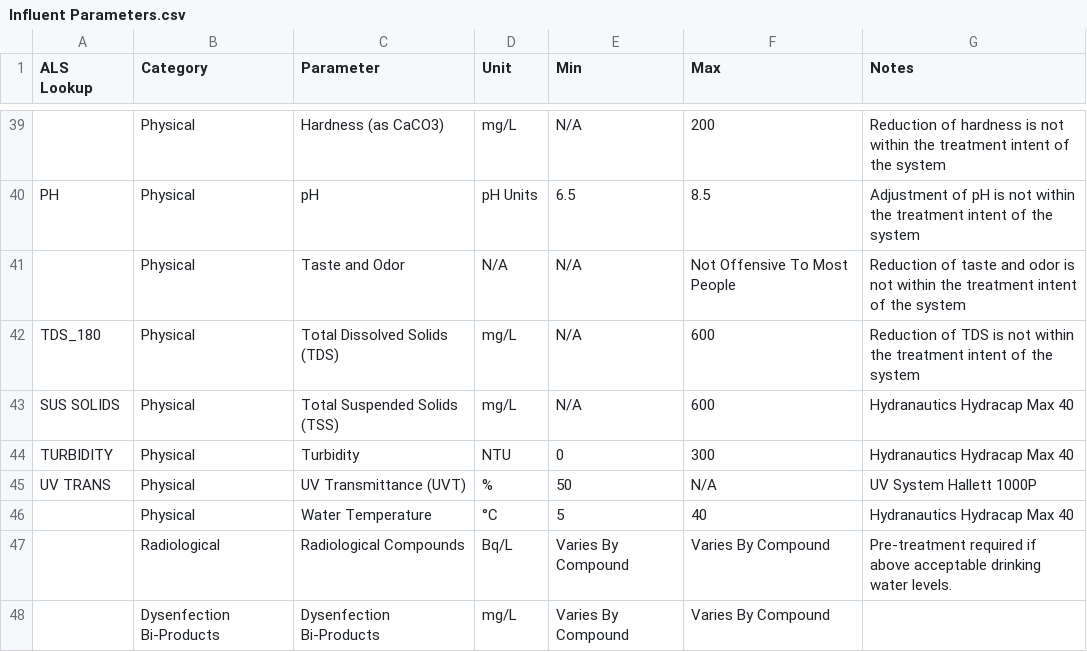
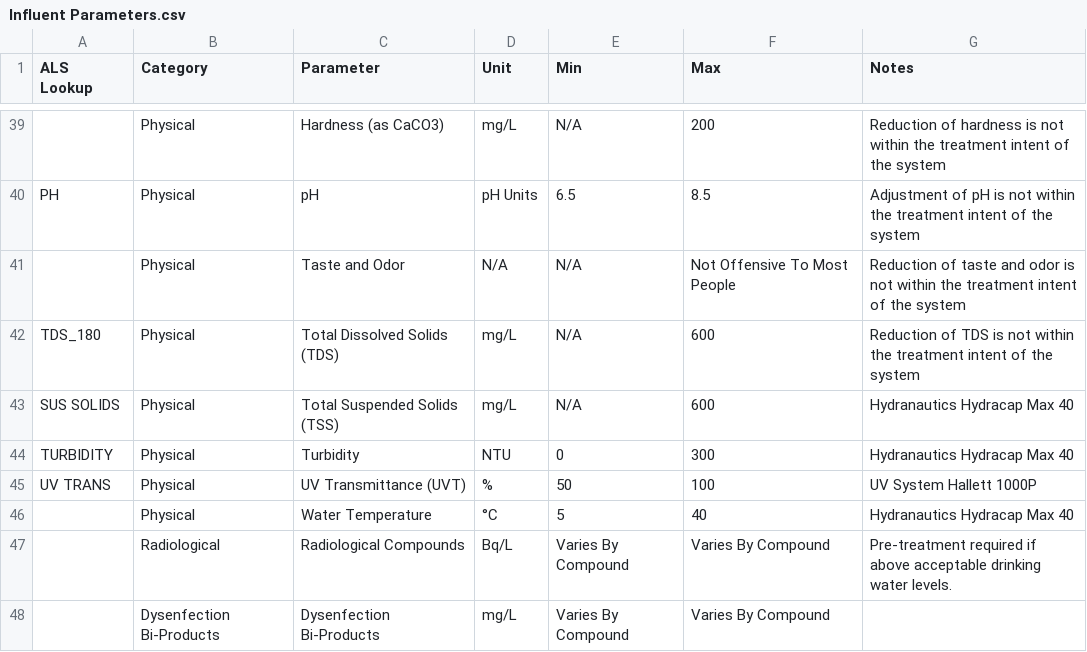
Before and after one commit to loch-wsa/WSA_Flinders_Dashboard, a CSV file: data/Influent Parameters.csv, drawn as a sheet; only a part is shown, gaps mark what is left out.

```diff
--- a/data/Influent Parameters.csv
+++ b/data/Influent Parameters.csv
@@ -44,3 +44,3 @@ SUS SOLIDS,Physical,Total Suspended Solids (TSS),mg/L,N/A,600,Hydranautics Hydra
 TURBIDITY,Physical,Turbidity,NTU,0,300,Hydranautics Hydracap Max 40
-UV TRANS,Physical,UV Transmittance (UVT),%,50,N/A,UV System Hallett 1000P
+UV TRANS,Physical,UV Transmittance (UVT),%,50,100,UV System Hallett 1000P
 ,Physical,Water Temperature,°C,5,40,Hydranautics Hydracap Max 40
```
Also changed, not shown: data/Treated Parameters.csv, 5 other files.
